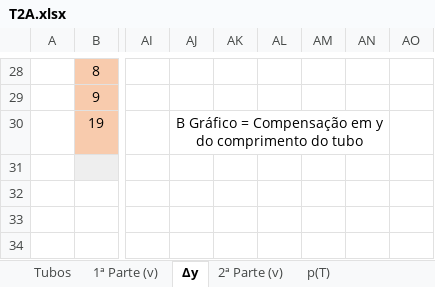
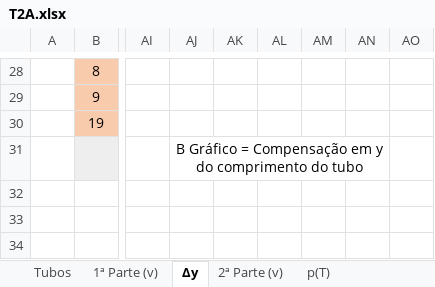
Before and after one commit to sergisousa/LABSFISICAII, an Excel workbook: 016/T2A/T2A.xlsx, sheet Δy, drawn as a sheet; only a part is shown, gaps mark what is left out; values as stored, in another font and other column widths than the file's, no borders; charts and pictures not drawn; the diff names each change by its address in the sheet, - before the commit and + after, or states it on an @@ line.

```diff
--- a/016/T2A/T2A.xlsx (sheet Δy)
+++ b/016/T2A/T2A.xlsx (sheet Δy)
-AJ30: B Gráfico = Compensação em y do comprimento do tubo
+AJ30: (empty)
-AJ30:AN30 merged
-AJ31: (empty)
+AJ31: B Gráfico = Compensação em y do comprimento do tubo
+AJ31:AN31 merged
```
Also changed, not shown: sheet 1ª Parte (v), sheet p(T), sheet 2ª Parte (v), formulas that keep their value, charts or pictures.
